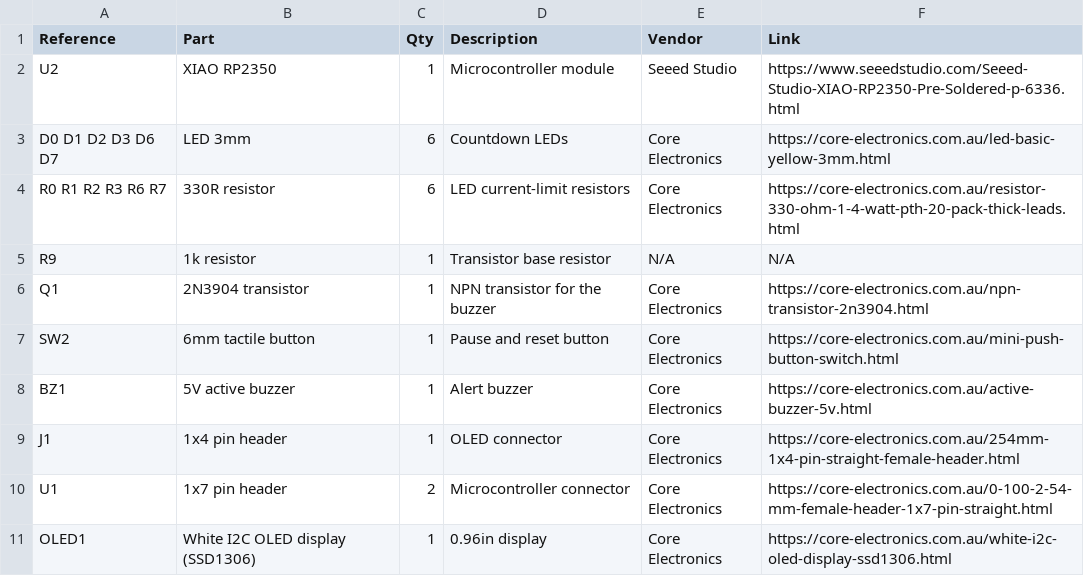
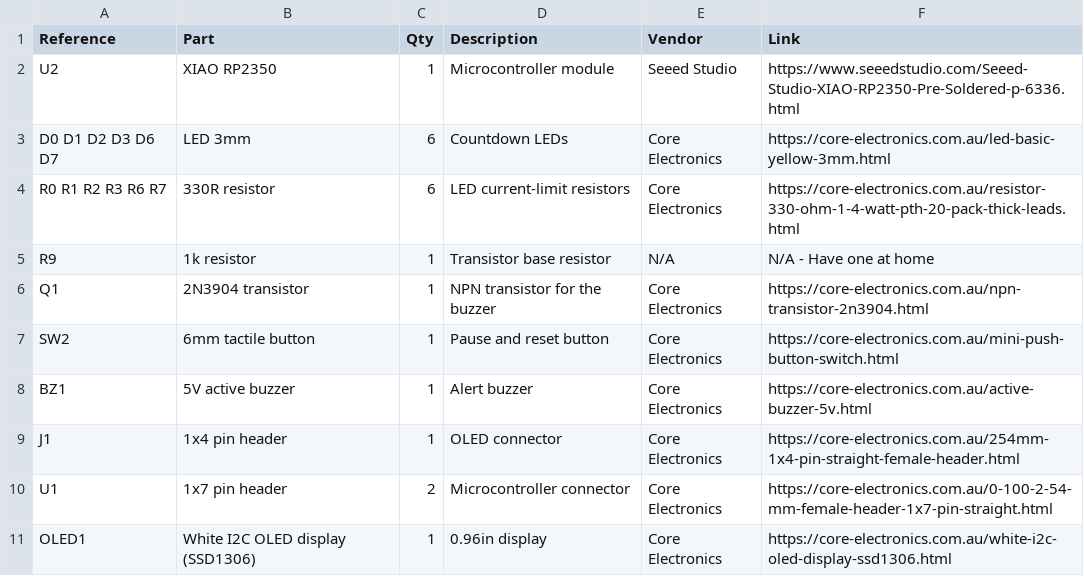
Before and after one commit to manula5454/Tomato-Tick, a CSV file: BOM.csv, drawn as a sheet.

Commit message:
Update BOM.csv

```diff
--- a/BOM.csv
+++ b/BOM.csv
@@ -4,3 +4,3 @@ D0 D1 D2 D3 D6 D7,LED 3mm,6,Countdown LEDs,Core Electronics,https://core-electro
 R0 R1 R2 R3 R6 R7,330R resistor,6,LED current-limit resistors,Core Electronics,https://core-electronics.com.au/resistor-330-ohm-1-4-watt-pth-20-pack-thick-leads.html
-R9,1k resistor,1,Transistor base resistor,N/A,N/A
+R9,1k resistor,1,Transistor base resistor,N/A,N/A - Have one at home
 Q1,2N3904 transistor,1,NPN transistor for the buzzer,Core Electronics,https://core-electronics.com.au/npn-transistor-2n3904.html
```
